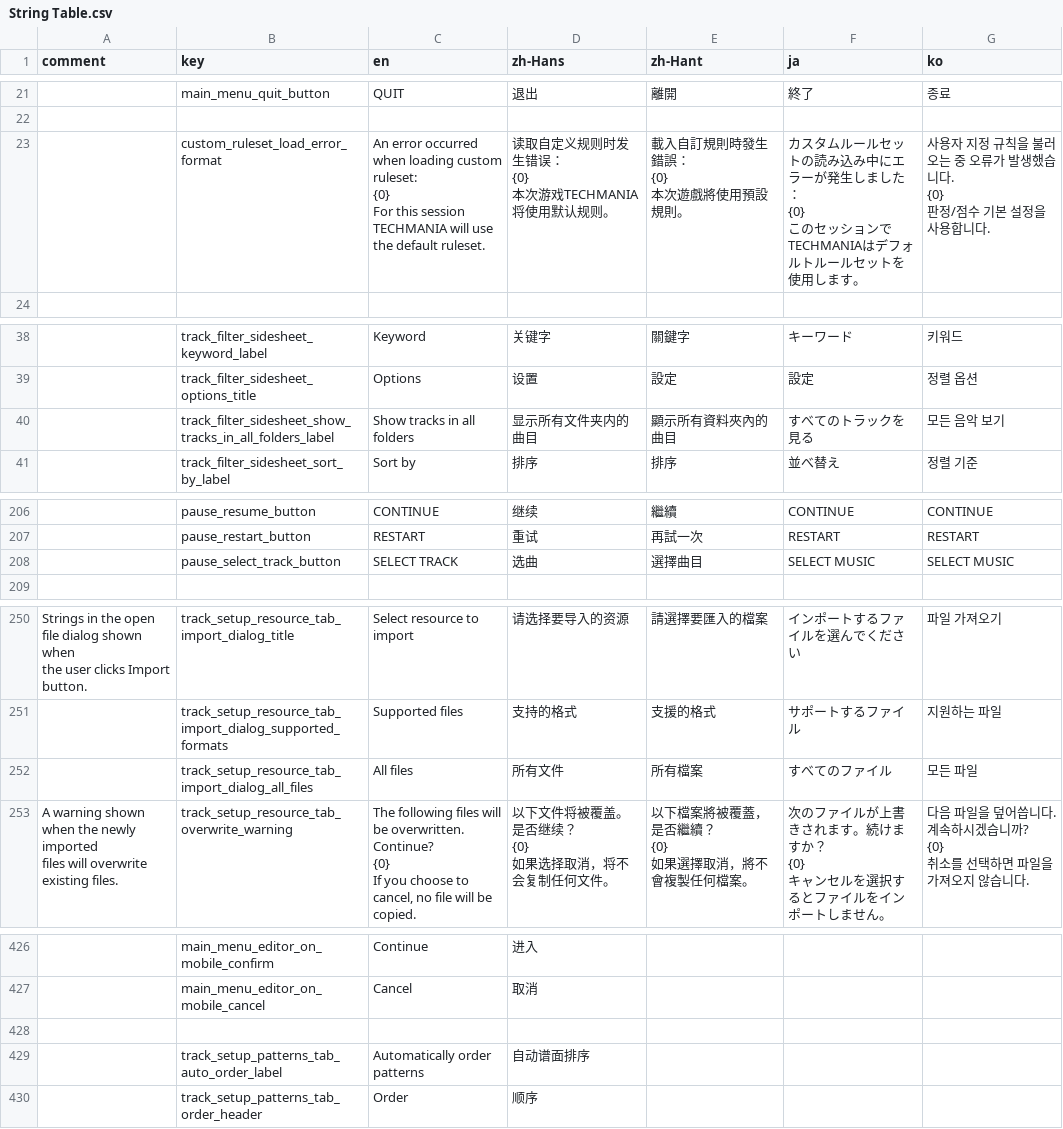
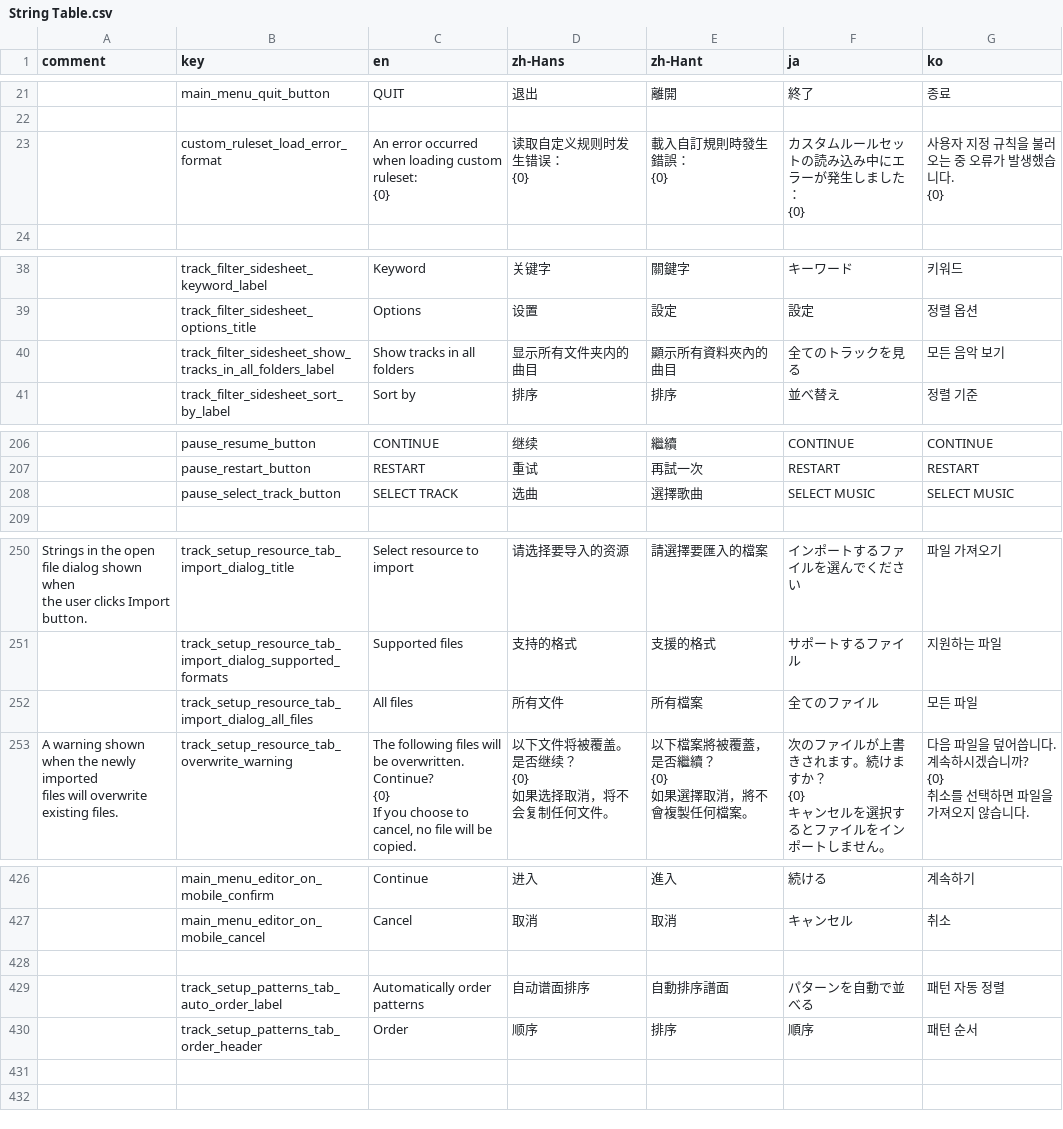
Before and after one commit to techmania-team/techmania, a CSV file: TECHMANIA/Assets/String Table.csv, drawn as a sheet; only a part is shown, gaps mark what is left out; ↵ is a line break in a cell; the diff covers the shown part only; the diff names each change by its address in the sheet, - before the commit and + after, or states it on an @@ line.

```diff
--- a/TECHMANIA/Assets/String Table.csv
+++ b/TECHMANIA/Assets/String Table.csv
-C23 (en): …ruleset: ↵ {0} ↵ For this session TECHMANIA will use the default ruleset.
+C23 (en): …ruleset: ↵ {0}
-D23 (zh-Hans): 读取自定义规则时发生错误： ↵ {0} ↵ 本次游戏TECHMANIA将使用默认规则。
+D23 (zh-Hans): 读取自定义规则时发生错误： ↵ {0}
-E23 (zh-Hant): 載入自訂規則時發生錯誤： ↵ {0} ↵ 本次遊戲將使用預設規則。
+E23 (zh-Hant): 載入自訂規則時發生錯誤： ↵ {0}
-F23 (ja): …た： ↵ {0} ↵ このセッションでTECHMANIAはデフォルトルールセットを使用します。
+F23 (ja): …た： ↵ {0}
-G23 (ko): 사용자 지정 규칙을 불러오는 중 오류가 발생했습니다. ↵ {0} ↵ 판정/점수 기본 설정을 사용합니다.
+G23 (ko): 사용자 지정 규칙을 불러오는 중 오류가 발생했습니다. ↵ {0}
-F40 (ja): すべてのトラックを見る
+F40 (ja): 全てのトラックを見る
-E208 (zh-Hant): 選擇曲目
+E208 (zh-Hant): 選擇歌曲
-F252 (ja): すべてのファイル
+F252 (ja): 全てのファイル
-E426 (zh-Hant): (empty)
+E426 (zh-Hant): 進入
-F426 (ja): (empty)
+F426 (ja): 続ける
-G426 (ko): (empty)
+G426 (ko): 계속하기
-E427 (zh-Hant): (empty)
+E427 (zh-Hant): 取消
-F427 (ja): (empty)
+F427 (ja): キャンセル
-G427 (ko): (empty)
+G427 (ko): 취소
-E429 (zh-Hant): (empty)
+E429 (zh-Hant): 自動排序譜面
-F429 (ja): (empty)
+F429 (ja): パターンを自動で並べる
-G429 (ko): (empty)
+G429 (ko): 패턴 자동 정렬
-E430 (zh-Hant): (empty)
+E430 (zh-Hant): 排序
-F430 (ja): (empty)
+F430 (ja): 順序
-G430 (ko): (empty)
+G430 (ko): 패턴 순서
```
Also changed, not shown: 33 edited cells elsewhere in this file, 4 other files.
